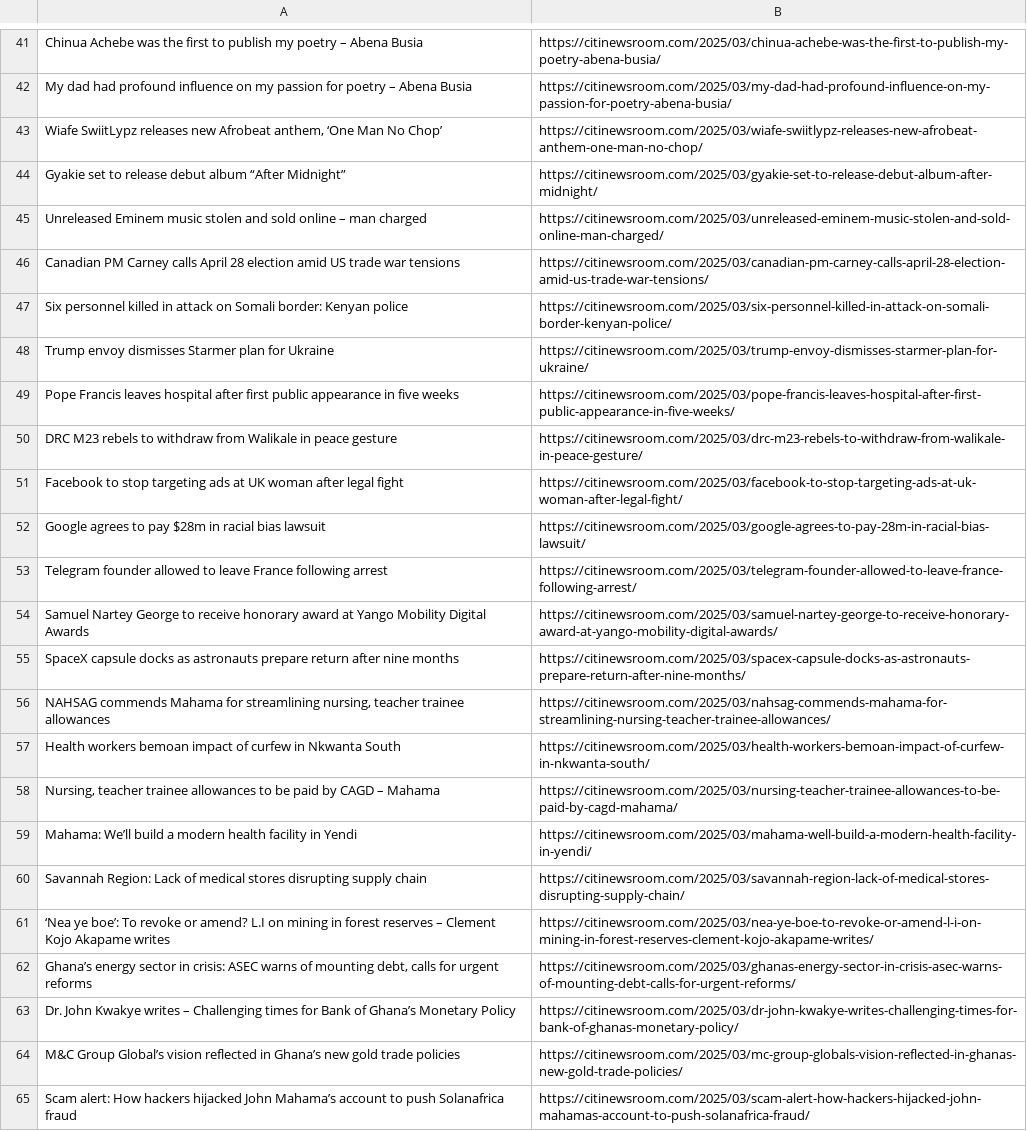
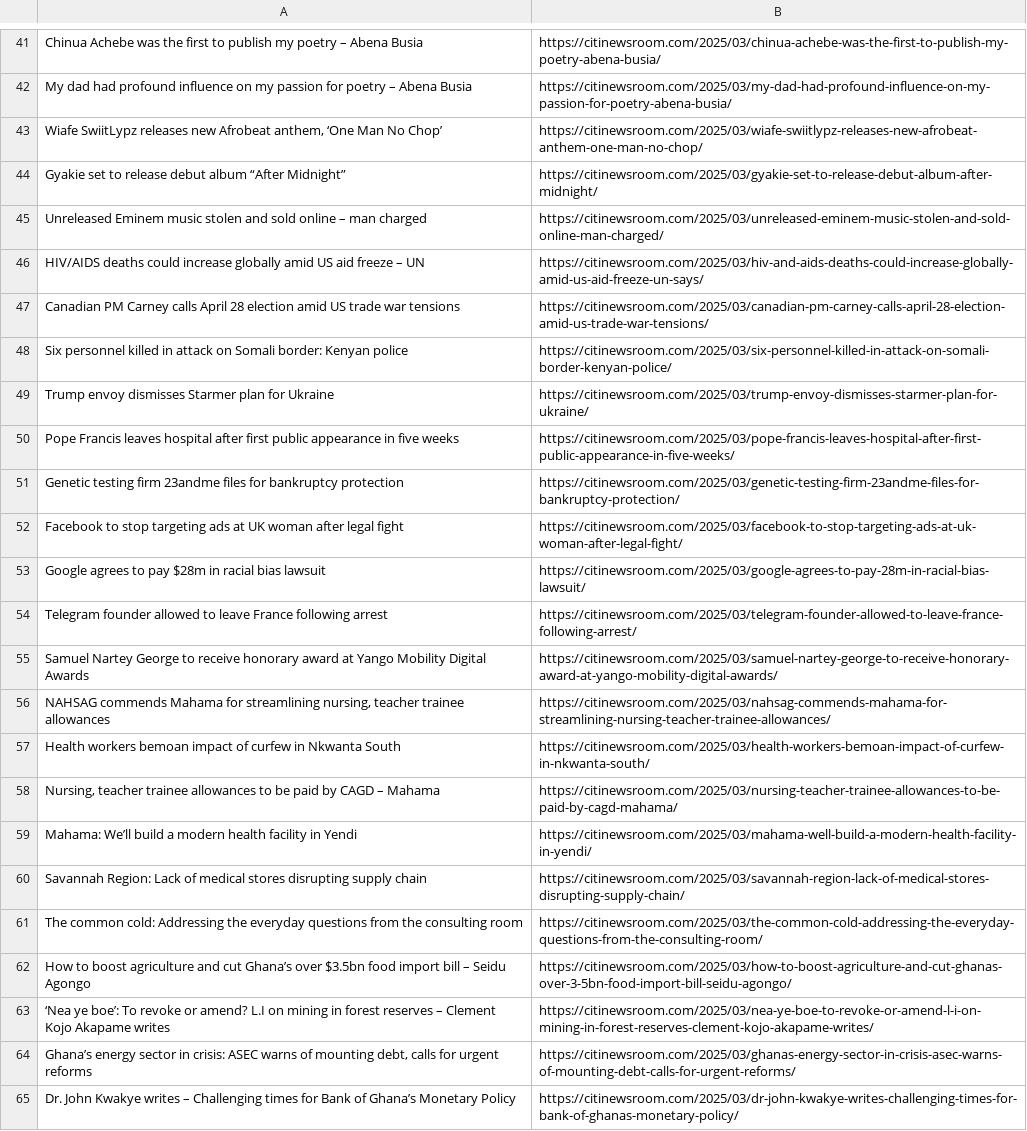
Before and after one commit to Annerquaye/citi-scraper, a CSV file: data/headlines.csv, drawn as a sheet; only a part is shown, gaps mark what is left out; the diff covers the shown part only.

```diff
--- a/data/headlines.csv
+++ b/data/headlines.csv
@@ -45,2 +45,3 @@ Gyakie set to release debut album “After Midnight”,https://citinewsroom.com/
 Unreleased Eminem music stolen and sold online – man charged,https://citinewsroom.com/2025/03/unreleased-eminem-music-stolen-and-sold-online-man-charged/
+HIV/AIDS deaths could increase globally amid US aid freeze – UN,https://citinewsroom.com/2025/03/hiv-and-aids-deaths-could-increase-globally-amid-us-aid-freeze-un-says/
 Canadian PM Carney calls April 28 election amid US trade war tensions,https://citinewsroom.com/2025/03/canadian-pm-carney-calls-april-28-election-amid-us-trade-war-tensions/
@@ -49,3 +50,3 @@ Trump envoy dismisses Starmer plan for Ukraine,https://citinewsroom.com/2025/03/
 Pope Francis leaves hospital after first public appearance in five weeks,https://citinewsroom.com/2025/03/pope-francis-leaves-hospital-after-first-public-appearance-in-five-weeks/
-DRC M23 rebels to withdraw from Walikale in peace gesture,https://citinewsroom.com/2025/03/drc-m23-rebels-to-withdraw-from-walikale-in-peace-gesture/
+Genetic testing firm 23andme files for bankruptcy protection,https://citinewsroom.com/2025/03/genetic-testing-firm-23andme-files-for-bankruptcy-protection/
 Facebook to stop targeting ads at UK woman after legal fight,https://citinewsroom.com/2025/03/facebook-to-stop-targeting-ads-at-uk-woman-after-legal-fight/
@@ -54,3 +55,2 @@ Telegram founder allowed to leave France following arrest,https://citinewsroom.c
 Samuel Nartey George to receive honorary award at Yango Mobility Digital Awards,https://citinewsroom.com/2025/03/samuel-nartey-george-to-receive-honorary-award-at-yango-mobility-digital-awards/
-SpaceX capsule docks as astronauts prepare return after nine months,https://citinewsroom.com/2025/03/spacex-capsule-docks-as-astronauts-prepare-return-after-nine-months/
 "NAHSAG commends Mahama for streamlining nursing, teacher trainee allowances",https://citinewsroom.com/2025/03/nahsag-commends-mahama-for-streamlining-nursing-teacher-trainee-allowances/
@@ -60,2 +60,4 @@ Mahama: We’ll build a modern health facility in Yendi,https://citinewsroom.com
 Savannah Region: Lack of medical stores disrupting supply chain,https://citinewsroom.com/2025/03/savannah-region-lack-of-medical-stores-disrupting-supply-chain/
+The common cold: Addressing the everyday questions from the consulting room,https://citinewsroom.com/2025/03/the-common-cold-addressing-the-everyday-questions-from-the-consulting-room/
+How to boost agriculture and cut Ghana’s over $3.5bn food import bill – Seidu Agongo,https://citinewsroom.com/2025/03/how-to-boost-agriculture-and-cut-ghanas-over-3-5bn-food-import-bill-seidu-agongo/
 ‘Nea ye boe’: To revoke or amend? L.I on mining in forest reserves – Clement Kojo Akapame writes,https://citinewsroom.com/2025/03/nea-ye-boe-to-revoke-or-amend-l-i-on-mining-in-forest-reserves-clement-kojo-akapame-writes/
@@ -63,3 +65 @@ Savannah Region: Lack of medical stores disrupting supply chain,https://citinews
 Dr. John Kwakye writes – Challenging times for Bank of Ghana’s Monetary Policy,https://citinewsroom.com/2025/03/dr-john-kwakye-writes-challenging-times-for-bank-of-ghanas-monetary-policy/
-M&C Group Global’s vision reflected in Ghana’s new gold trade policies,https://citinewsroom.com/2025/03/mc-group-globals-vision-reflected-in-ghanas-new-gold-trade-policies/
-Scam alert: How hackers hijacked John Mahama’s account to push Solanafrica fraud,https://citinewsroom.com/2025/03/scam-alert-how-hackers-hijacked-john-mahamas-account-to-push-solanafrica-fraud/
```
Also changed, not shown: 33 added rows and 33 removed rows elsewhere in this file.
